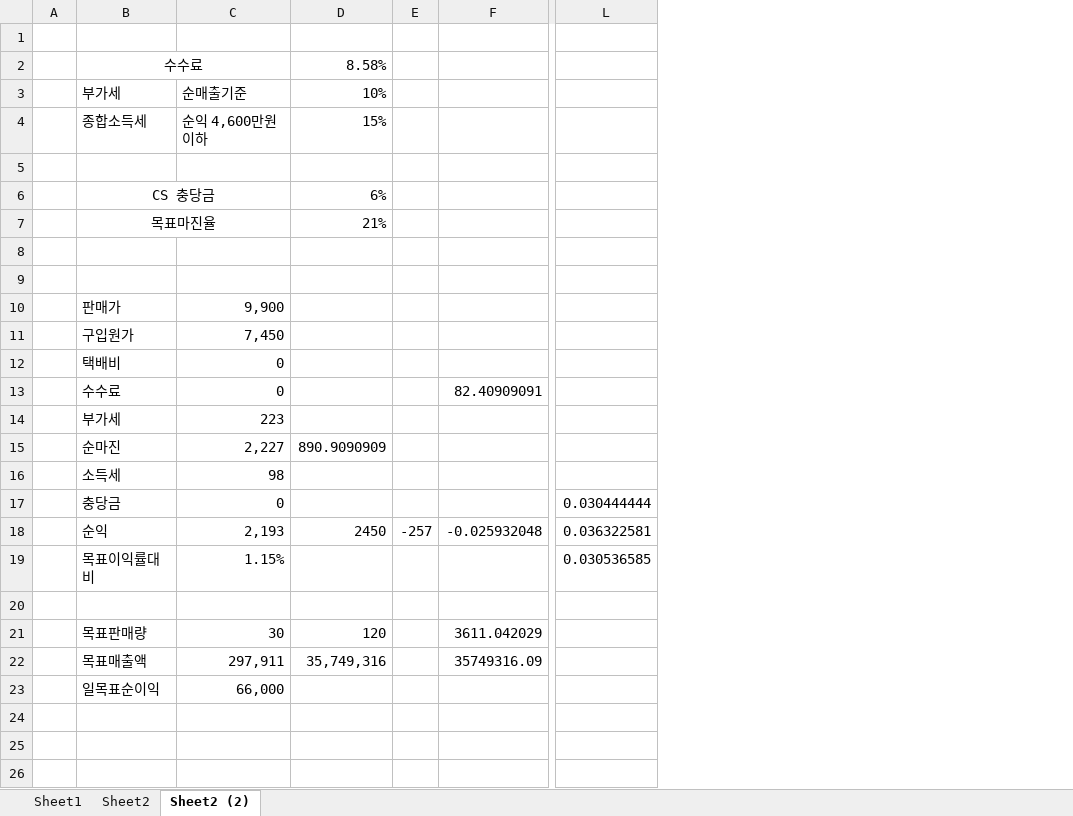
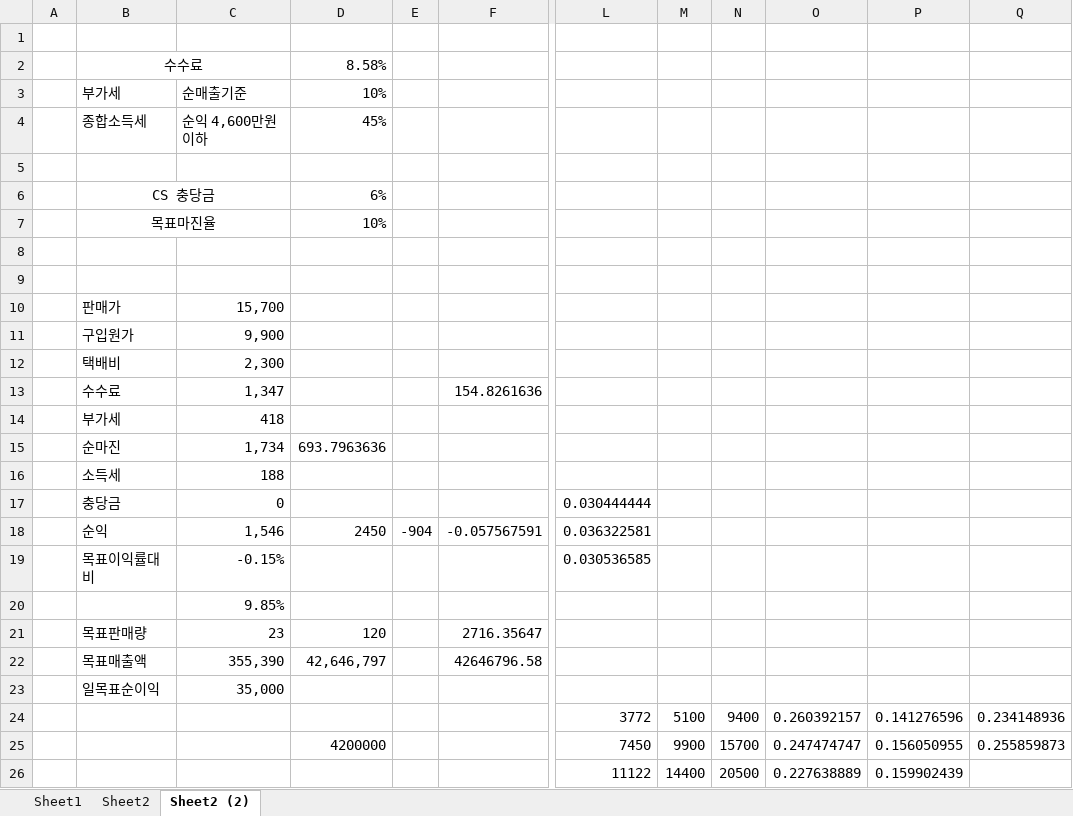
Before and after one commit to Jomyunggi/cmw_v2, an Excel workbook: document/costPercent.xlsx, sheet Sheet2 (2), drawn as a sheet; only a part is shown, gaps mark what is left out; values as stored, in another font and other column widths than the file's, no borders; removed rows and columns are numbered as before the commit, all else as after; rows hold the shown columns only; the diff names each change by its address in the sheet, - before the commit and + after, or states it on an @@ line.

```diff
--- a/document/costPercent.xlsx (sheet Sheet2 (2))
+++ b/document/costPercent.xlsx (sheet Sheet2 (2))
-column E, row 18: -257
-column F, row 13: 82.40909091; rows 18-21: -0.025932048 |  |  | 3611.042029
+column E, row 18: -904
+column F, row 13: 154.8261636; rows 18-21: -0.057567591 |  |  | 2716.35647
+column M, empty
+column N, empty
+column O, empty
+column P, empty
+column Q, empty
-D4: 15%
+D4: 45%
-D7: 21%
+D7: 10%
+row 10:  | 판매가 | 15,700
-B11: 판매가
+B11: 구입원가
-row 11:  | 구입원가 | 7,450
-C12: 0
+C12: 2,300
-C13: 0
+C13: 1,347
-C14: 223
+C14: 418
-row 15:  | 순마진 | 2,227 | 890.9090909
+row 15:  | 순마진 | 1,734 | 693.7963636
-C16: 98
+C16: 188
-C18: 2,193
+C18: 1,546
-C19: 1.15%
+C19: -0.15%
-C20: (empty)
+C20: 9.85%
-C21: 30
+C21: 23
-row 22:  | 목표매출액 | 297,911 | 35,749,316 |  | 35749316.09
-row 23:  | 일목표순이익 | 66,000
+row 22:  | 목표매출액 | 355,390 | 42,646,797 |  | 42646796.58
+row 23:  | 일목표순이익 | 35,000
+row 24:  |  |  |  |  |  | 3772 | 5100 | 9400 | 0.260392157 | 0.141276596 | 0.234148936
+row 25:  |  |  | 4200000 |  |  | 7450 | 9900 | 15700 | 0.247474747 | 0.156050955 | 0.255859873
+row 26:  |  |  |  |  |  | 11122 | 14400 | 20500 | 0.227638889 | 0.159902439
```
Also changed, not shown: sheet Sheet2, 5 other files.
